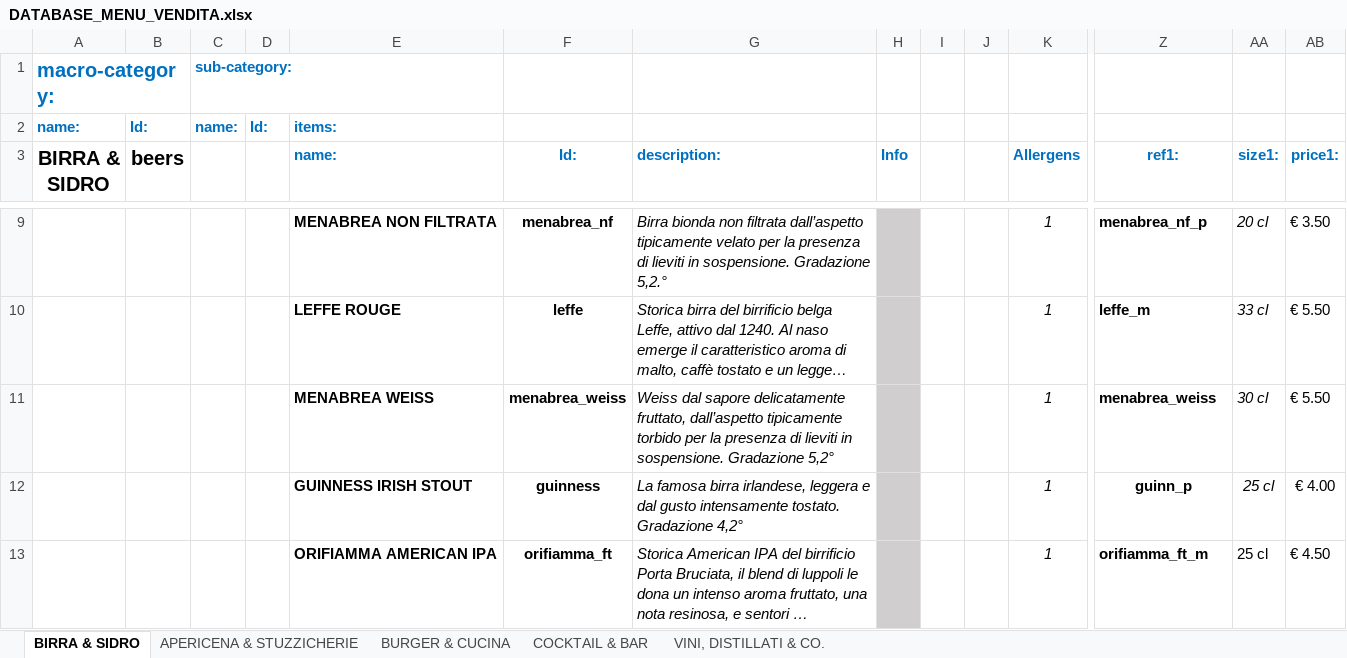
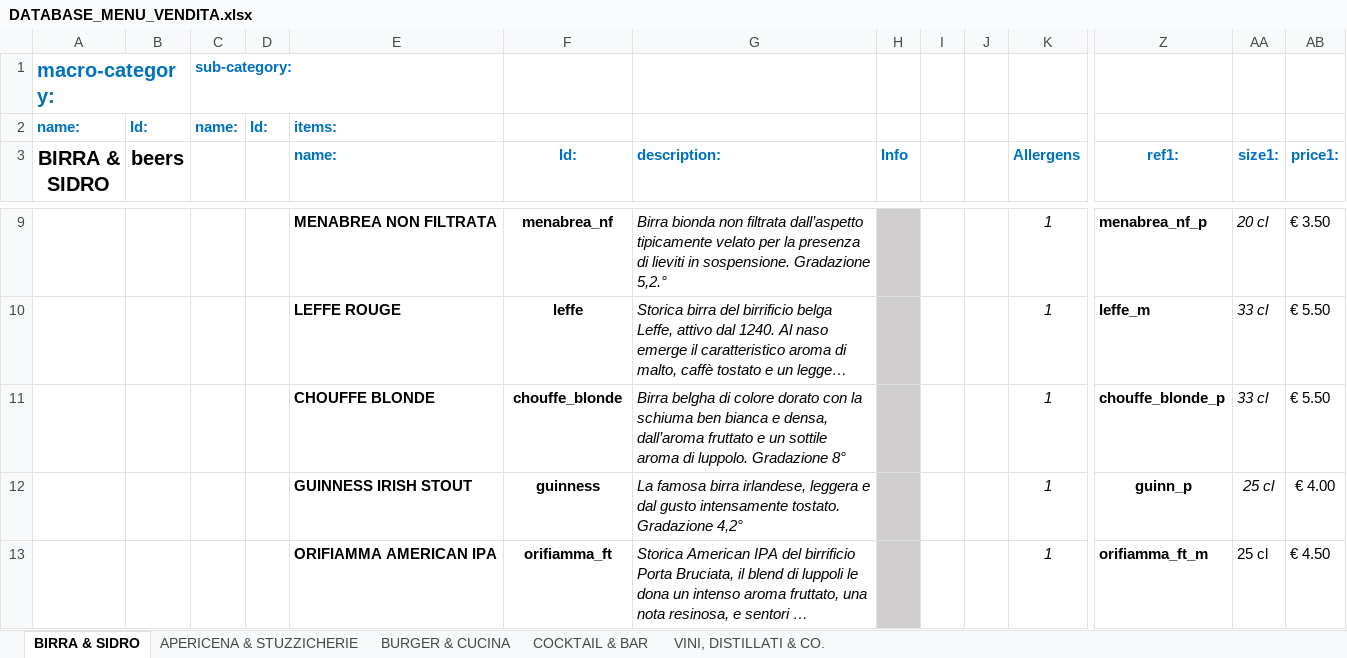
Before and after one commit to jb-pub/menu, an Excel workbook: excel/DATABASE_MENU_VENDITA.xlsx, sheet BIRRA & SIDRO, drawn as a sheet; only a part is shown, gaps mark what is left out; long unchanged cells end in …; values as stored, in another font and other column widths than the file's, no borders; removed rows and columns are numbered as before the commit, all else as after; rows hold the shown columns only; the diff names each change by its address in the sheet, - before the commit and + after, or states it on an @@ line.

Commit message:
Menu update via menuPublish script

```diff
--- a/excel/DATABASE_MENU_VENDITA.xlsx (sheet BIRRA & SIDRO)
+++ b/excel/DATABASE_MENU_VENDITA.xlsx (sheet BIRRA & SIDRO)
-row 11:  |  |  |  | MENABREA WEISS | menabrea_weiss | Weiss dal sapore delicatamente fruttato, dall’aspetto tipicamente torbido per la presenza di lieviti in sospensione. Gradazione 5,2° |  |  |  | 1 | menabrea_weiss | 30 cl | € 5.50
+row 11:  |  |  |  | CHOUFFE BLONDE | chouffe_blonde | Birra belgha di colore dorato con la schiuma ben bianca e densa, dall’aroma fruttato e un sottile aroma di luppolo. Gradazione 8° |  |  |  | 1 | chouffe_blonde_p | 33 cl | € 5.50
```
Also changed, not shown: 1 other file.
